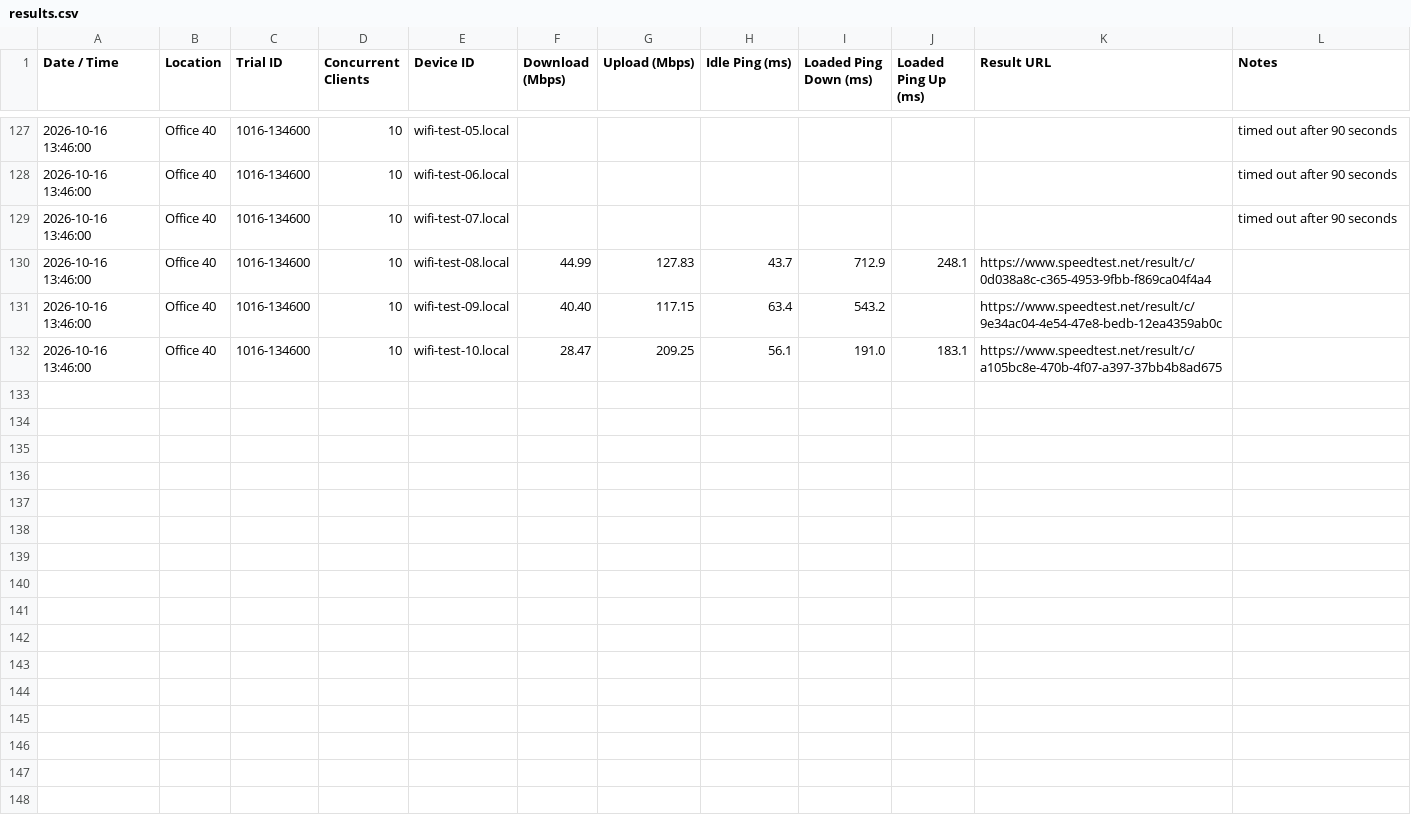
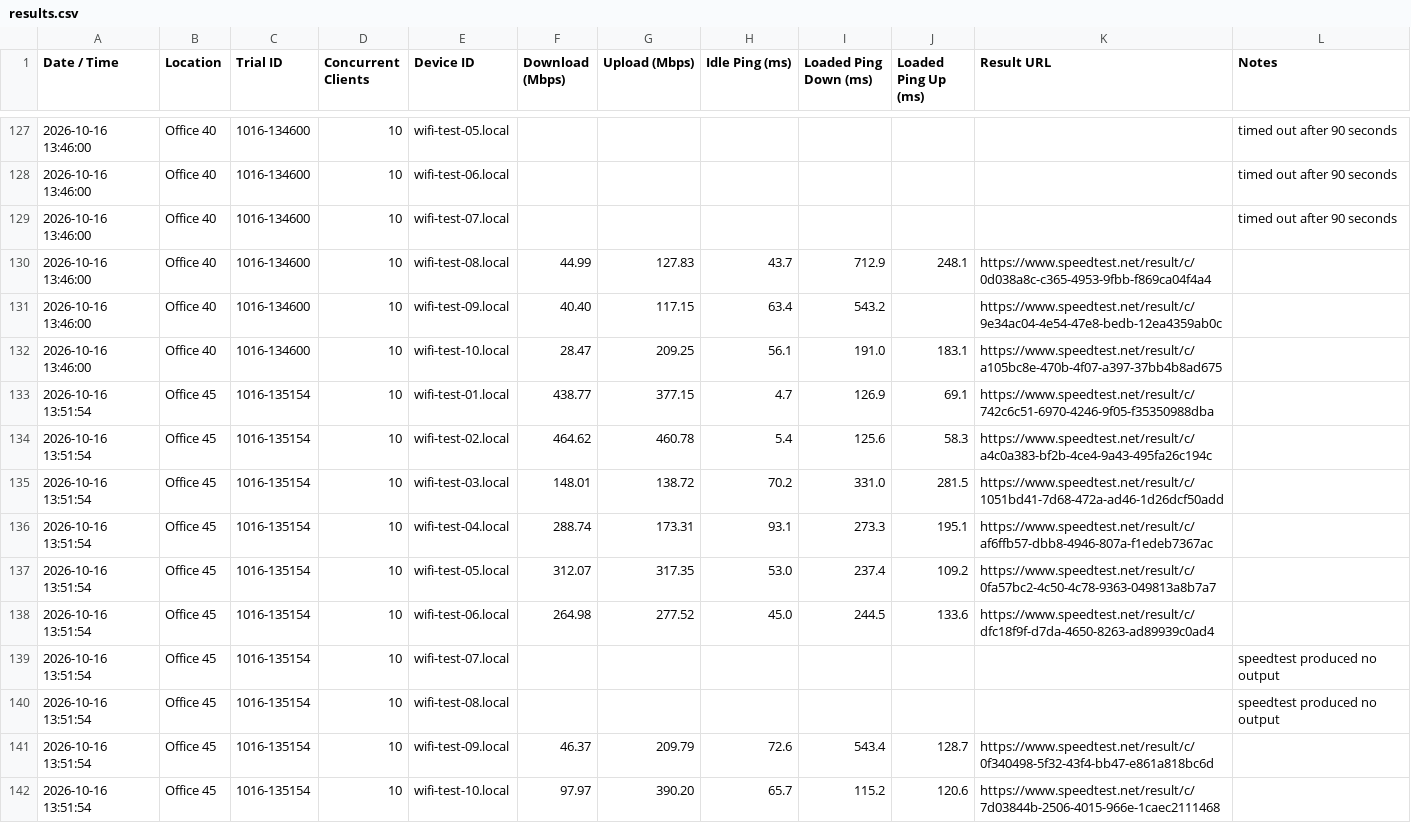
Before and after one commit to gdmoney/wifi-speedtest, a CSV file: results.csv, drawn as a sheet; only a part is shown, gaps mark what is left out.

Commit message:
Update results.csv

```diff
--- a/results.csv
+++ b/results.csv
@@ -132 +132,11 @@
 "2026-10-16 13:46:00","Office 40","1016-134600","10","wifi-test-10.local","28.47","209.25","56.1","191.0","183.1","https://www.speedtest.net/result/c/a105bc8e-470b-4f07-a397-37bb4b8ad675",""
+"2026-10-16 13:51:54","Office 45","1016-135154","10","wifi-test-01.local","438.77","377.15","4.7","126.9","69.1","https://www.speedtest.net/result/c/742c6c51-6970-4246-9f05-f35350988dba",""
+"2026-10-16 13:51:54","Office 45","1016-135154","10","wifi-test-02.local","464.62","460.78","5.4","125.6","58.3","https://www.speedtest.net/result/c/a4c0a383-bf2b-4ce4-9a43-495fa26c194c",""
+"2026-10-16 13:51:54","Office 45","1016-135154","10","wifi-test-03.local","148.01","138.72","70.2","331.0","281.5","https://www.speedtest.net/result/c/1051bd41-7d68-472a-ad46-1d26dcf50add",""
+"2026-10-16 13:51:54","Office 45","1016-135154","10","wifi-test-04.local","288.74","173.31","93.1","273.3","195.1","https://www.speedtest.net/result/c/af6ffb57-dbb8-4946-807a-f1edeb7367ac",""
+"2026-10-16 13:51:54","Office 45","1016-135154","10","wifi-test-05.local","312.07","317.35","53.0","237.4","109.2","https://www.speedtest.net/result/c/0fa57bc2-4c50-4c78-9363-049813a8b7a7",""
+"2026-10-16 13:51:54","Office 45","1016-135154","10","wifi-test-06.local","264.98","277.52","45.0","244.5","133.6","https://www.speedtest.net/result/c/dfc18f9f-d7da-4650-8263-ad89939c0ad4",""
+"2026-10-16 13:51:54","Office 45","1016-135154","10","wifi-test-07.local","","","","","","","speedtest produced no output"
+"2026-10-16 13:51:54","Office 45","1016-135154","10","wifi-test-08.local","","","","","","","speedtest produced no output"
+"2026-10-16 13:51:54","Office 45","1016-135154","10","wifi-test-09.local","46.37","209.79","72.6","543.4","128.7","https://www.speedtest.net/result/c/0f340498-5f32-43f4-bb47-e861a818bc6d",""
+"2026-10-16 13:51:54","Office 45","1016-135154","10","wifi-test-10.local","97.97","390.20","65.7","115.2","120.6","https://www.speedtest.net/result/c/7d03844b-2506-4015-966e-1caec2111468",""
```
